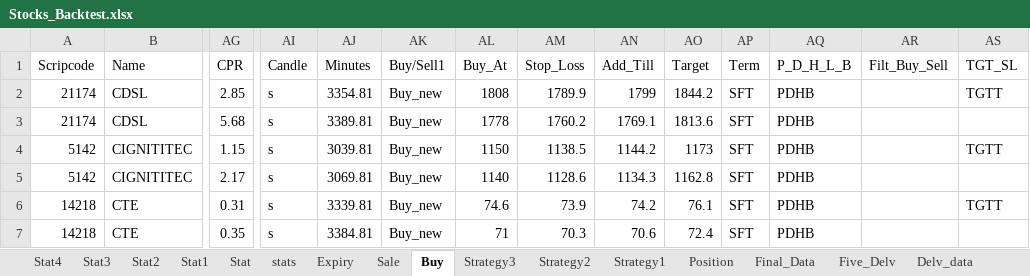
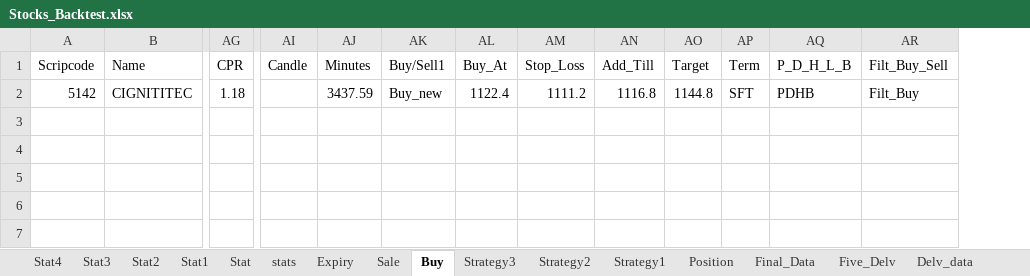
Before and after one commit to mkbairwa942/mkbairwa, an Excel workbook: Stocks_Backtest.xlsx, sheet Buy, drawn as a sheet; only a part is shown, gaps mark what is left out; values as stored, in another font and other column widths than the file's, no borders; removed rows and columns are numbered as before the commit, all else as after; rows hold the shown columns only; the diff names each change by its address in the sheet, - before the commit and + after, or states it on an @@ line.

```diff
--- a/Stocks_Backtest.xlsx (sheet Buy)
+++ b/Stocks_Backtest.xlsx (sheet Buy)
-column AS (TGT_SL), empty
-row 2: 21174 | CDSL | 2.85 | s | 3354.81 | Buy_new | 1808 | 1789.9 | 1799 | 1844.2 | SFT | PDHB |  | TGTT
-row 3: 21174 | CDSL | 5.68 | s | 3389.81 | Buy_new | 1778 | 1760.2 | 1769.1 | 1813.6 | SFT | PDHB
-row 4: 5142 | CIGNITITEC | 1.15 | s | 3039.81 | Buy_new | 1150 | 1138.5 | 1144.2 | 1173 | SFT | PDHB |  | TGTT
-row 5: 5142 | CIGNITITEC | 2.17 | s | 3069.81 | Buy_new | 1140 | 1128.6 | 1134.3 | 1162.8 | SFT | PDHB
-row 6: 14218 | CTE | 0.31 | s | 3339.81 | Buy_new | 74.6 | 73.9 | 74.2 | 76.1 | SFT | PDHB |  | TGTT
-row 7: 14218 | CTE | 0.35 | s | 3384.81 | Buy_new | 71 | 70.3 | 70.6 | 72.4 | SFT | PDHB
+row 2: 5142 | CIGNITITEC | 1.18 |  | 3437.59 | Buy_new | 1122.4 | 1111.2 | 1116.8 | 1144.8 | SFT | PDHB | Filt_Buy
```
Also changed, not shown: sheet Five_Delv, sheet Final_Data, sheet Sale, 1 other file.
